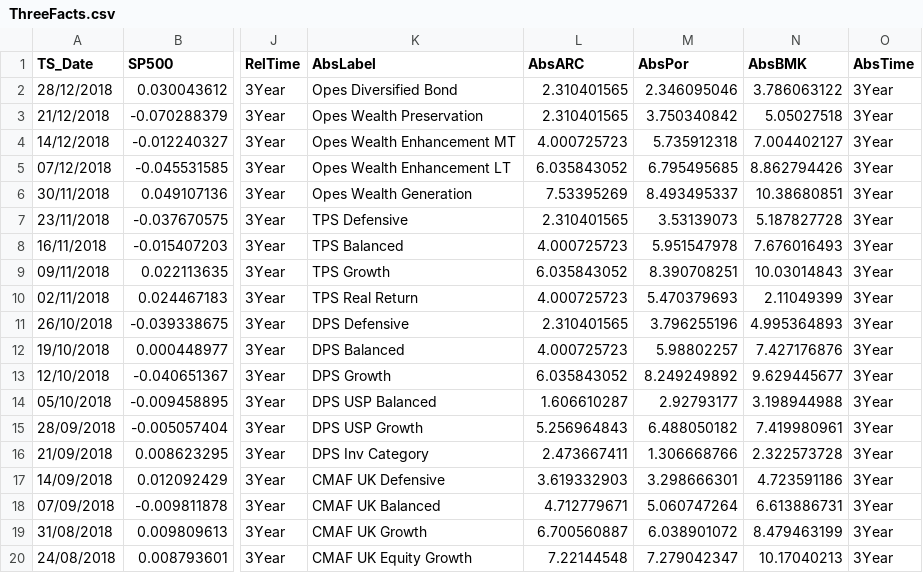
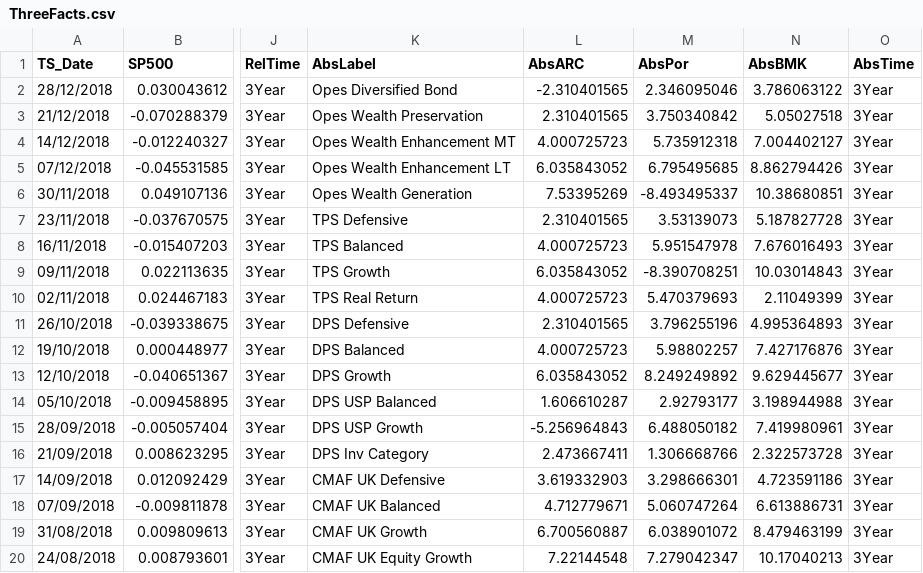
Before and after one commit to bernardt2018/bernardt2018.github.io, a CSV file: ThreeFacts.csv, drawn as a sheet; only a part is shown, gaps mark what is left out; the diff names each change by its address in the sheet, - before the commit and + after, or states it on an @@ line.

Commit message:
Update ThreeFacts.csv

```diff
--- a/ThreeFacts.csv
+++ b/ThreeFacts.csv
-L2 (AbsARC): 2.310401565
+L2 (AbsARC): -2.310401565
-M6 (AbsPor): 8.493495337
+M6 (AbsPor): -8.493495337
-M9 (AbsPor): 8.390708251
+M9 (AbsPor): -8.390708251
-L15 (AbsARC): 5.256964843
+L15 (AbsARC): -5.256964843
```
